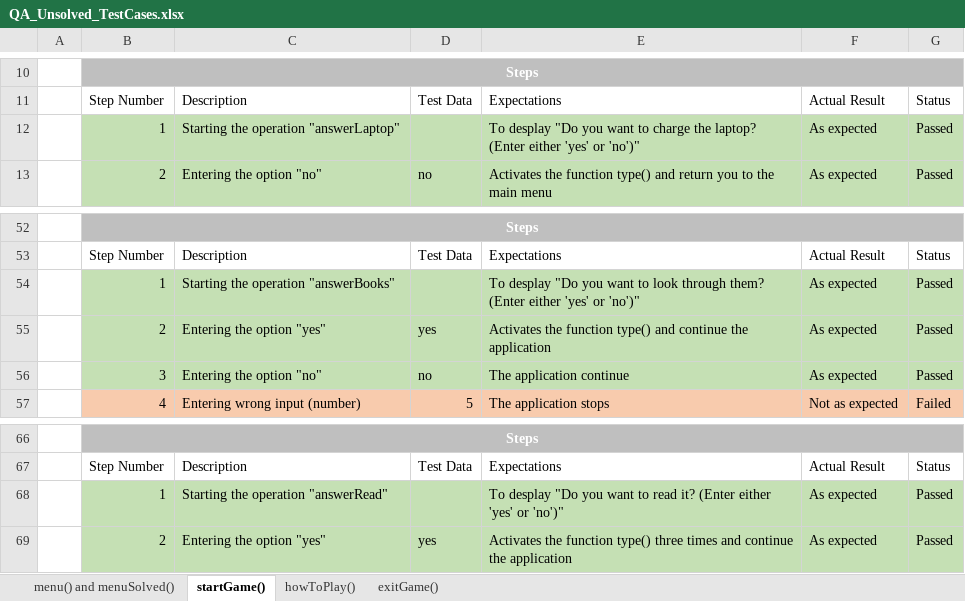
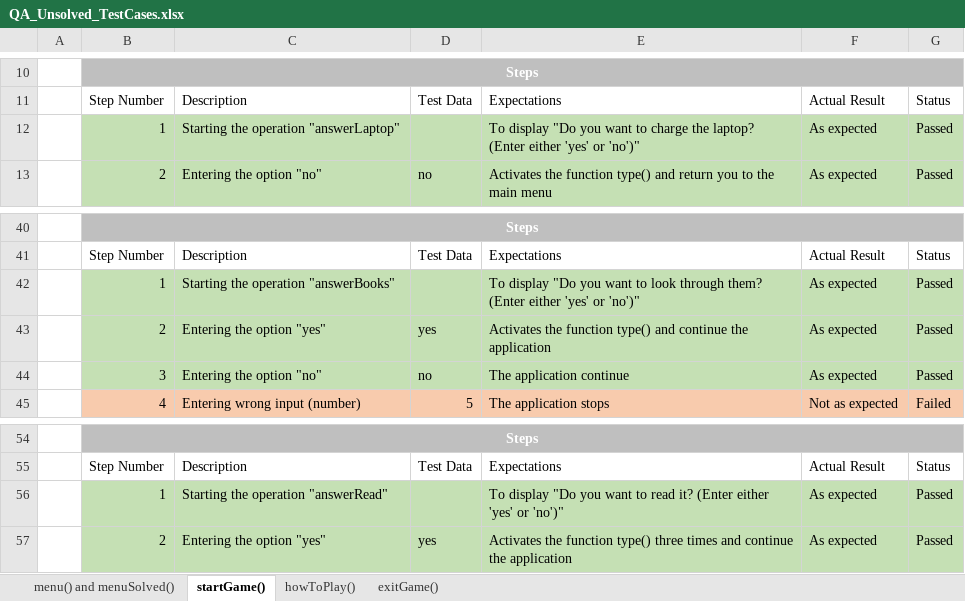
Before and after one commit to KIIvanova19/Unsolved-Strings-Project, an Excel workbook: QA Documents/QA_Unsolved_TestCases.xlsx, sheet startGame(), drawn as a sheet; only a part is shown, gaps mark what is left out; values as stored, in another font and other column widths than the file's, no borders; table styles not drawn; addresses are those after the commit; the diff covers the shown part only; the diff names each change by its address in the sheet, - before the commit and + after, or states it on an @@ line.

```diff
--- a/QA Documents/QA_Unsolved_TestCases.xlsx (sheet startGame())
+++ b/QA Documents/QA_Unsolved_TestCases.xlsx (sheet startGame())
-E12: To desplay "Do you…
+E12: To display "Do you…
-E42: To desplay "Do you…
+E42: To display "Do you…
-E56: To desplay "Do you…
+E56: To display "Do you…
```
Also changed, not shown: 26 added rows, 11 removed rows, 3 moved rows and 7 edited cells elsewhere in this sheet, sheet menu() and menuSolved(), sheet exitGame(), sheet howToPlay().
